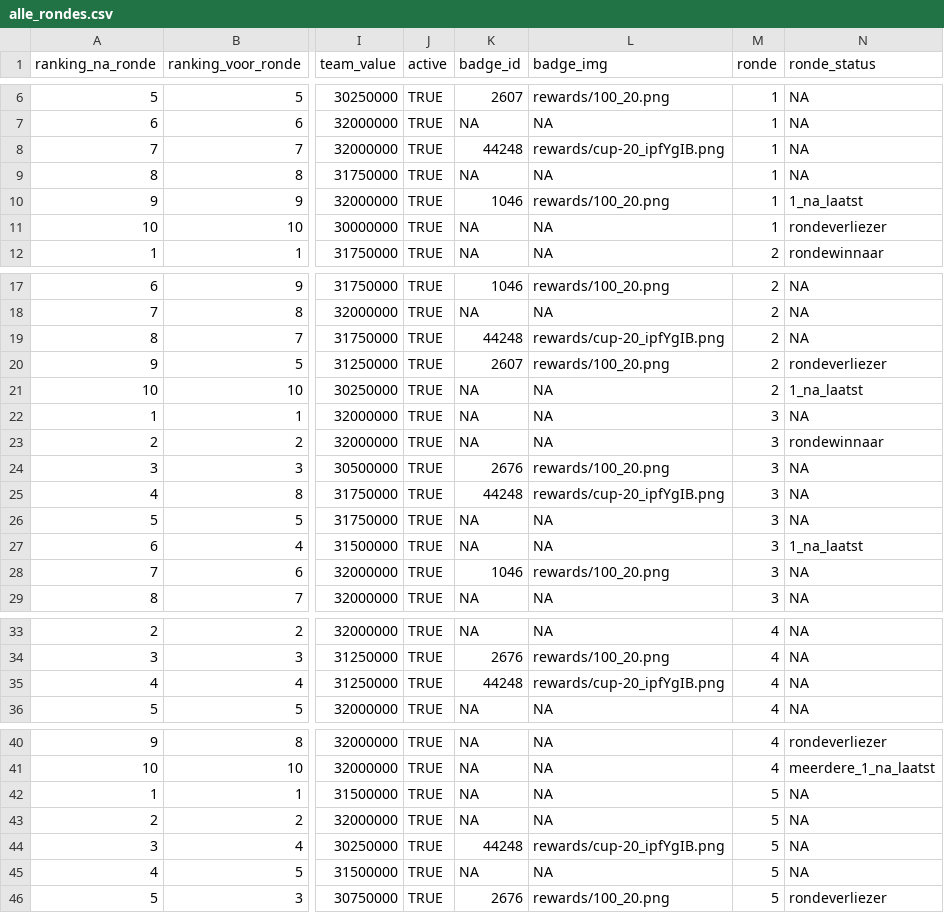
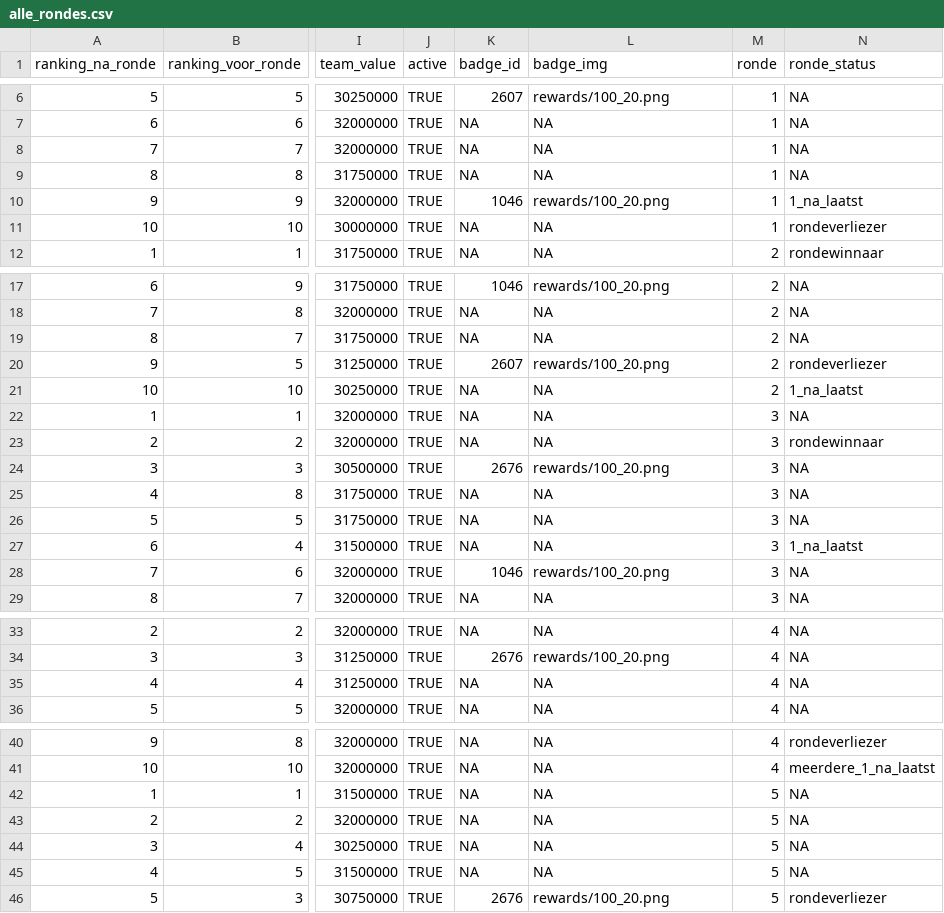
Before and after one commit to rubensan19/cvhj-scraper, a CSV file: data/alle_rondes.csv, drawn as a sheet; only a part is shown, gaps mark what is left out; the diff covers the shown part only; the diff names each change by its address in the sheet, - before the commit and + after, or states it on an @@ line.

```diff
--- a/data/alle_rondes.csv
+++ b/data/alle_rondes.csv
-K8 (badge_id): 44248
+K8 (badge_id): NA
-L8 (badge_img): rewards/cup-20_ipfYgIB.png
+L8 (badge_img): NA
-K19 (badge_id): 44248
+K19 (badge_id): NA
-L19 (badge_img): rewards/cup-20_ipfYgIB.png
+L19 (badge_img): NA
-K25 (badge_id): 44248
+K25 (badge_id): NA
-L25 (badge_img): rewards/cup-20_ipfYgIB.png
+L25 (badge_img): NA
-K35 (badge_id): 44248
+K35 (badge_id): NA
-L35 (badge_img): rewards/cup-20_ipfYgIB.png
+L35 (badge_img): NA
-K44 (badge_id): 44248
+K44 (badge_id): NA
-L44 (badge_img): rewards/cup-20_ipfYgIB.png
+L44 (badge_img): NA
```
Also changed, not shown: 32 edited cells elsewhere in this file.
